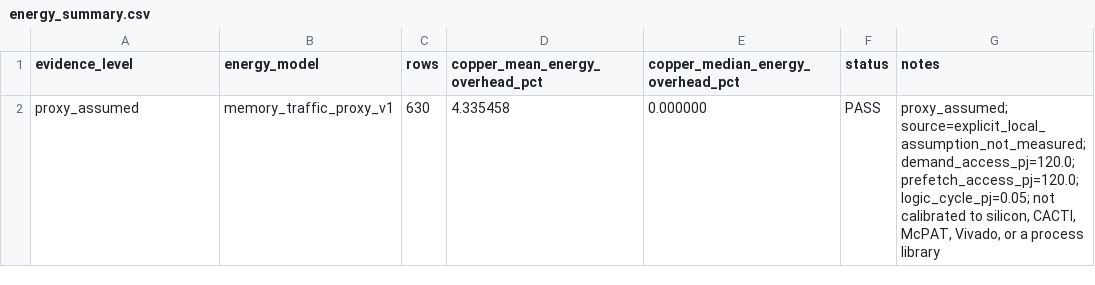
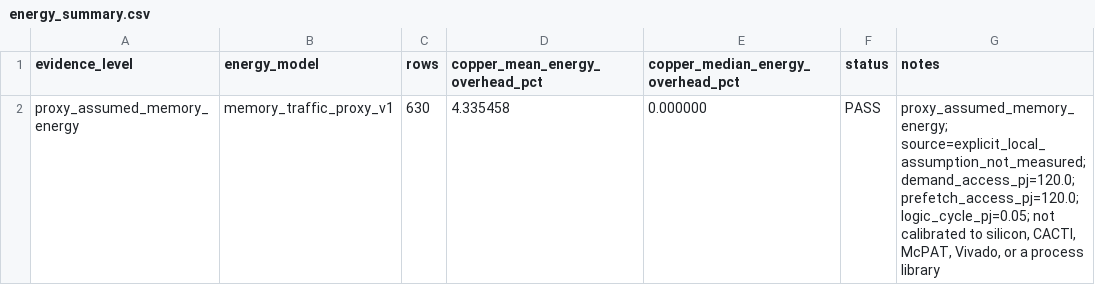
Before and after one commit to Tylerlee102/novel-arm, a CSV file: research/results/energy_summary.csv, drawn as a sheet.

```diff
--- a/research/results/energy_summary.csv
+++ b/research/results/energy_summary.csv
@@ -1,2 +1,2 @@
 evidence_level,energy_model,rows,copper_mean_energy_overhead_pct,copper_median_energy_overhead_pct,status,notes
-proxy_assumed,memory_traffic_proxy_v1,630,4.335458,0.000000,PASS,"proxy_assumed; source=explicit_local_assumption_not_measured; demand_access_pj=120.0; prefetch_access_pj=120.0; logic_cycle_pj=0.05; not calibrated to silicon, CACTI, McPAT, Vivado, or a process library"
+proxy_assumed_memory_energy,memory_traffic_proxy_v1,630,4.335458,0.000000,PASS,"proxy_assumed_memory_energy; source=explicit_local_assumption_not_measured; demand_access_pj=120.0; prefetch_access_pj=120.0; logic_cycle_pj=0.05; not calibrated to silicon, CACTI, McPAT, Vivado, or a process library"
```
Also changed, not shown: research/results/fullcore_synthesis.csv, research/results/fullcore_synthesis_overhead.csv, 30 other files.
